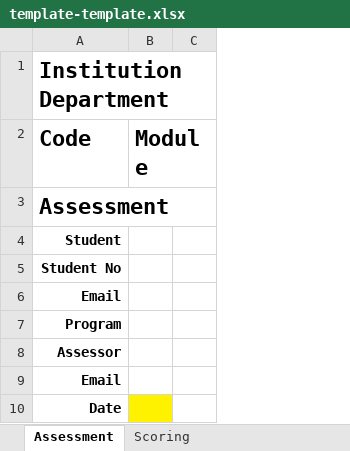
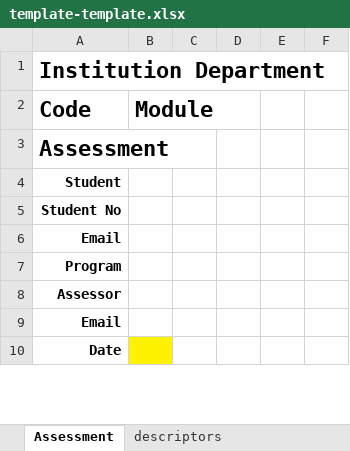
Before and after one commit to willijar/pyAutoMark, an Excel workbook: pyam/template-template.xlsx, sheet Assessment, drawn as a sheet; only a part is shown; values as stored, in another font and other column widths than the file's, no borders; conditional formats not drawn; removed rows and columns are numbered as before the commit, all else as after; the diff covers the shown part only; the diff names each change by its address in the sheet, - before the commit and + after, or states it on an @@ line.

```diff
--- a/pyam/template-template.xlsx (sheet Assessment)
+++ b/pyam/template-template.xlsx (sheet Assessment)
-sheet tab: Scoring
+sheet tab: descriptors
-column C, empty
+column C, empty
+column D, empty
+column E, empty
+column F, empty
```
Also changed, not shown: 85 added rows elsewhere in this sheet, sheet descriptors, formulas that keep their value, 1 other file.
